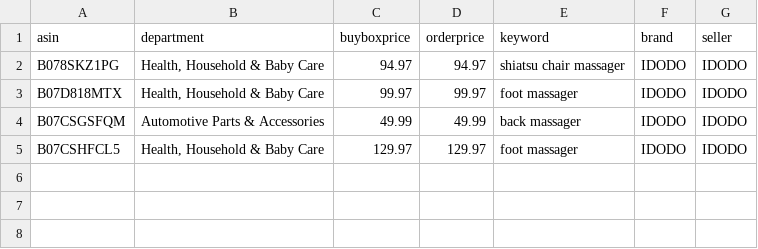
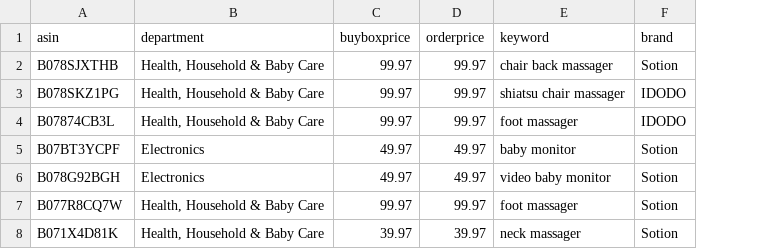
Before and after one commit to czds68/AmazonBuy, a CSV file: amazonbuy_database/productinfo.csv, drawn as a sheet; removed rows and columns are numbered as before the commit, all else as after; the diff names each change by its address in the sheet, - before the commit and + after, or states it on an @@ line.

```diff
--- a/amazonbuy_database/productinfo.csv
+++ b/amazonbuy_database/productinfo.csv
-column G (seller), rows 2-3: IDODO | IDODO
+row 2: B078SJXTHB | Health, Household & Baby Care | 99.97 | 99.97 | chair back massager | Sotion
-C3 (buyboxprice): 94.97
+C3 (buyboxprice): 99.97
-D3 (orderprice): 94.97
+D3 (orderprice): 99.97
-A4 (asin): B07D818MTX
+A4 (asin): B07874CB3L
-row 4: B07CSGSFQM | Automotive Parts & Accessories | 49.99 | 49.99 | back massager | IDODO | IDODO
-row 5: B07CSHFCL5 | Health, Household & Baby Care | 129.97 | 129.97 | foot massager | IDODO | IDODO
+row 5: B07BT3YCPF | Electronics | 49.97 | 49.97 | baby monitor | Sotion
+row 6: B078G92BGH | Electronics | 49.97 | 49.97 | video baby monitor | Sotion
+row 7: B077R8CQ7W | Health, Household & Baby Care | 99.97 | 99.97 | foot massager | Sotion
+row 8: B071X4D81K | Health, Household & Baby Care | 39.97 | 39.97 | neck massager | Sotion
```
Also changed, not shown: amazonbuy_database/Finance.csv, amazonbuy_database/ordertask.csv, 6 other files.
